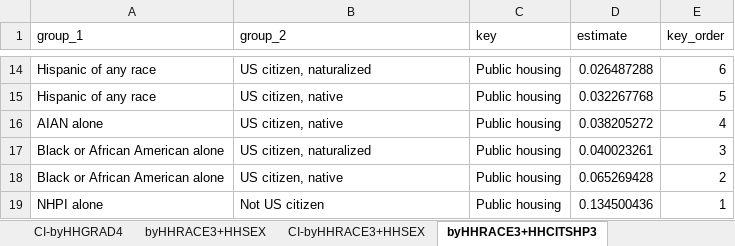
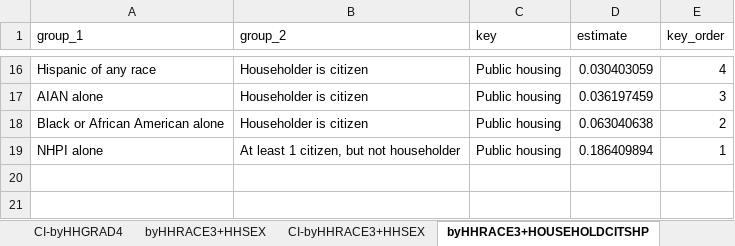
Before and after one commit to UCRCSI/blog_housing, an Excel workbook: analysis/csv files/graphs_final/graph-3-hh-ph.xlsx, sheet byHHRACE3+HOUSEHOLDCITSHP, drawn as a sheet; only a part is shown, gaps mark what is left out; values as stored, in another font and other column widths than the file's, no borders; removed rows and columns are numbered as before the commit, all else as after; the diff covers the shown part only; the diff names each change by its address in the sheet, - before the commit and + after, or states it on an @@ line.

```diff
--- a/analysis/csv files/graphs_final/graph-3-hh-ph.xlsx (sheet byHHRACE3+HOUSEHOLDCITSHP)
+++ b/analysis/csv files/graphs_final/graph-3-hh-ph.xlsx (sheet byHHRACE3+HOUSEHOLDCITSHP)
-sheet tab: byHHRACE3+HHCITSHP3
+sheet tab: byHHRACE3+HOUSEHOLDCITSHP
-B16 (group_2): US citizen, naturalized
+B16 (group_2): Householder is citizen
-D16 (estimate): 0.026487288
+D16 (estimate): 0.030403059
-E16 (key_order): 6
+E16 (key_order): 4
-row 15: Hispanic of any race | US citizen, native | Public housing | 0.032267768 | 5
-B17 (group_2): US citizen, native
+B17 (group_2): Householder is citizen
-D17 (estimate): 0.038205272
+D17 (estimate): 0.036197459
-E17 (key_order): 4
+E17 (key_order): 3
-row 17: Black or African American alone | US citizen, naturalized | Public housing | 0.040023261 | 3
-B18 (group_2): US citizen, native
+B18 (group_2): Householder is citizen
-D18 (estimate): 0.065269428
+D18 (estimate): 0.063040638
-B19 (group_2): Not US citizen
+B19 (group_2): At least 1 citizen, but not householder
-D19 (estimate): 0.134500436
+D19 (estimate): 0.186409894
```
Also changed, not shown: 6 added rows, 4 removed rows and 21 edited cells elsewhere in this sheet, sheet CI-byHHRACE3+HOUSEHOLDCITSHP, sheet CI-byHOUSEHOLDCITSHP, sheet CI-byHHRACE3+HHGRAD4, sheet CI-byHHRACE3+HHSEX, sheet byHHRACE3+HHGRAD4, sheet CI-byHHRACE3, 4 more sheets, other sheet tabs, analysis/csv files/graphs_final/graph-2-hh.xlsx, 25 other files.
